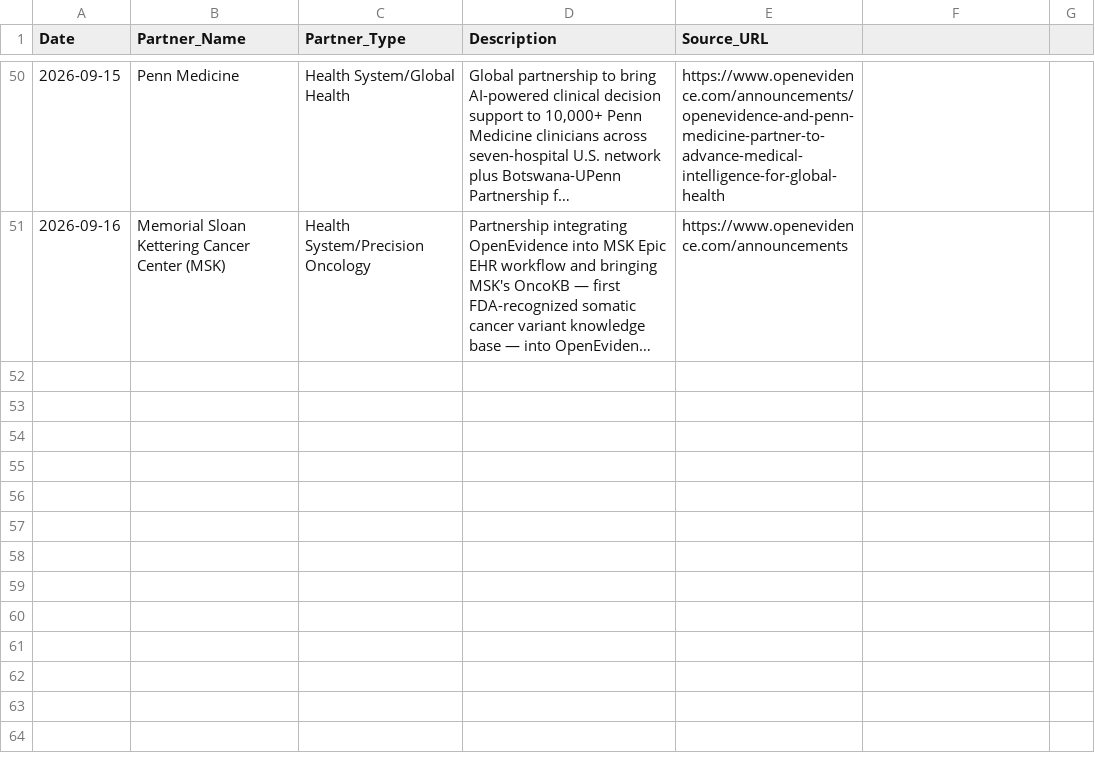
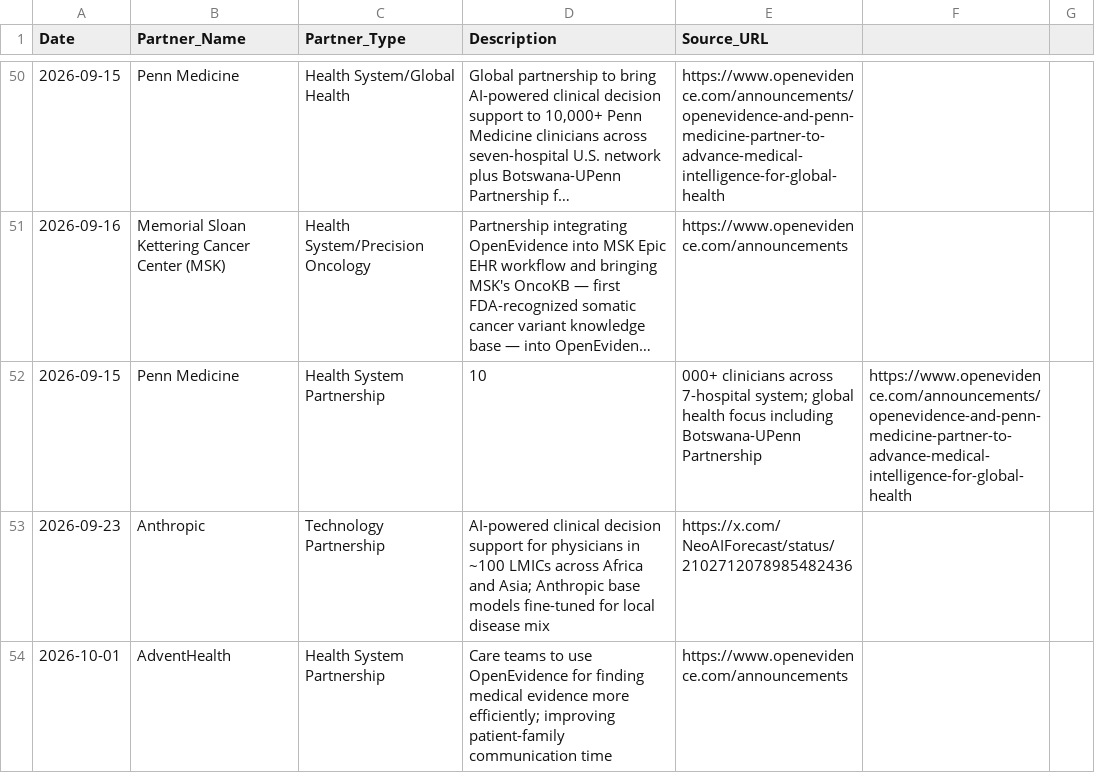
Before and after one commit to vivmuk/OpenEvidence, a CSV file: data/partnerships.csv, drawn as a sheet; only a part is shown, gaps mark what is left out; long unchanged cells end in …; the diff names each change by its address in the sheet, - before the commit and + after, or states it on an @@ line.

Commit message:
Weekly update: Oct 11, 2026 — $250M raise at $15B (a16z/Byers); Anthropic LMIC partnership; Penn Medicine + AdventHealth partnerships; 6 new PubMed papers (OpenEvidence neuroimaging, 4-tool lacrimal drainage comparison, 8-RAG-LLM benchmark, LLM dosing safety, Krumholz editorial, LLM PCI); 4 new benchmark entries; CSVs + whatsNew + banner updated

```diff
--- a/data/partnerships.csv
+++ b/data/partnerships.csv
+row 52: 2026-09-15 | Penn Medicine | Health System Partnership | 10 | 000+ clinicians across 7-hospital system; global health focus including Botswana-UPenn Partnership | https://www.openevidence.com/announcements/openevidence-and-penn-medicine-partner-to-advance-medical-intelligence-for-global-health
+row 53: 2026-09-23 | Anthropic | Technology Partnership | AI-powered clinical decision support for physicians in ~100 LMICs across Africa and Asia; Anthropic base models fine-tuned for local disease mix | https://x.com/NeoAIForecast/status/2102712078985482436
+row 54: 2026-10-01 | AdventHealth | Health System Partnership | Care teams to use OpenEvidence for finding medical evidence more efficiently; improving patient-family communication time | https://www.openevidence.com/announcements
```
Also changed, not shown: data/competitors.csv, data/global_landscape.csv, 6 other files.
